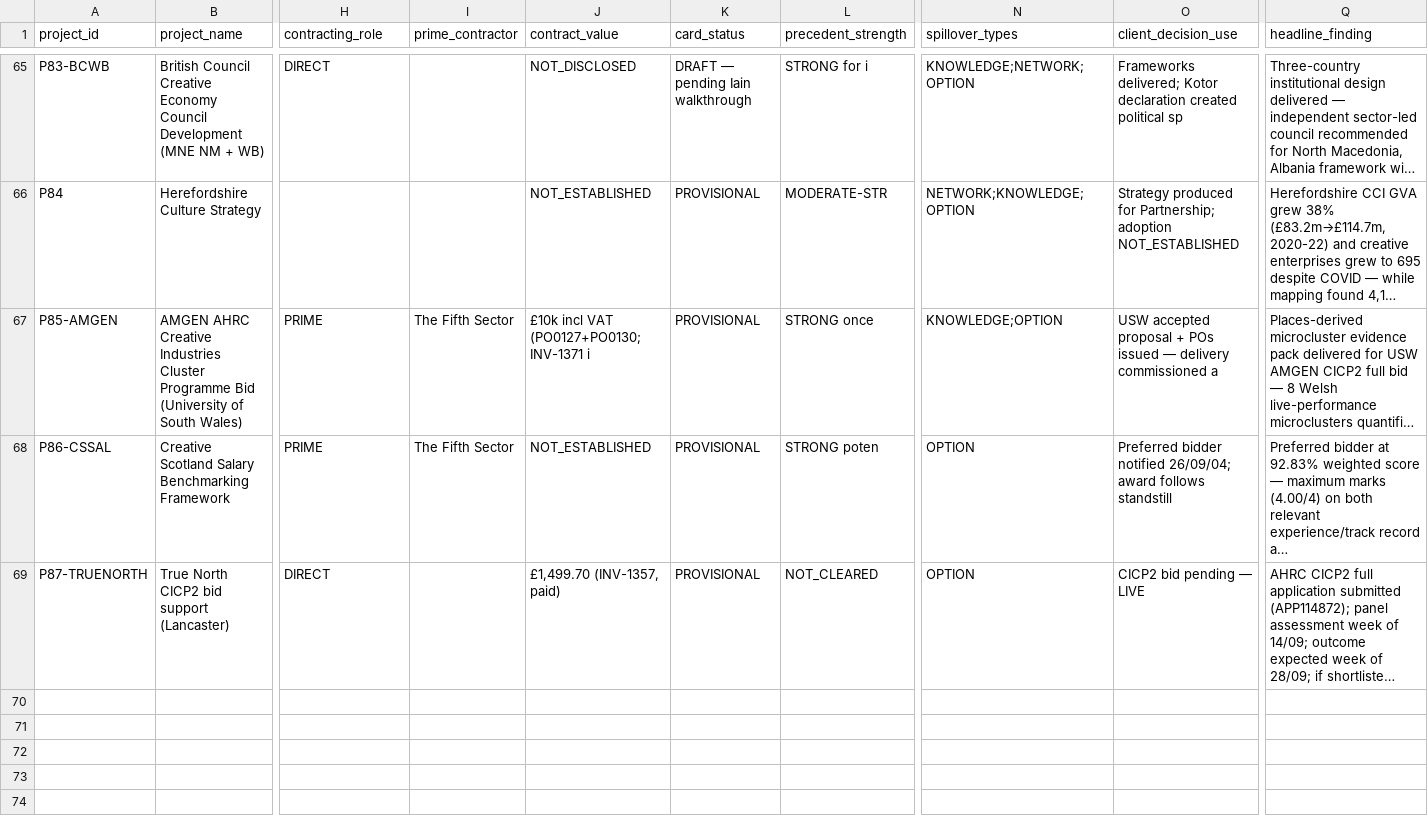
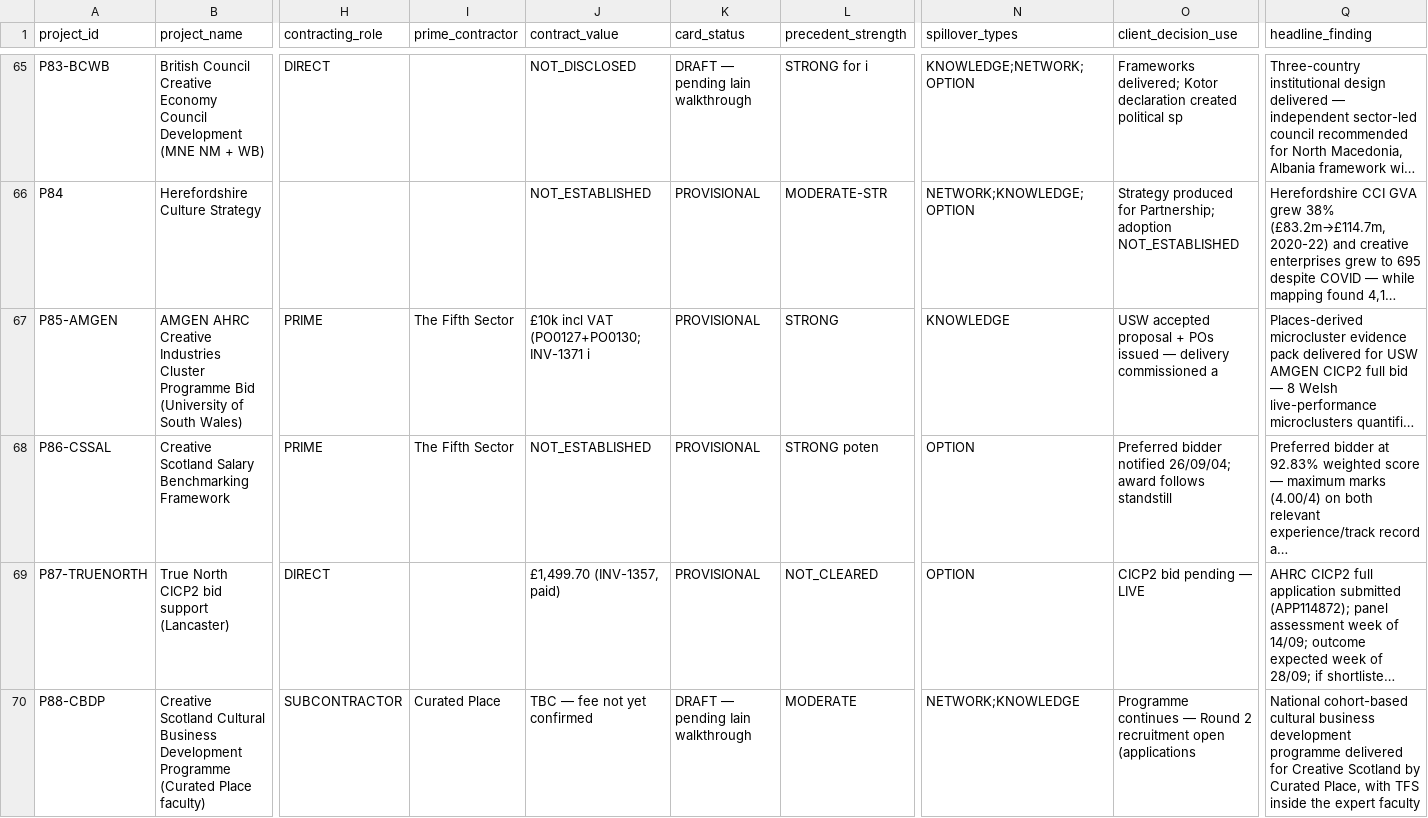
Before and after one commit to iainbe/ProjectClassifier, a CSV file: project_index.csv, drawn as a sheet; only a part is shown, gaps mark what is left out; long unchanged cells end in …; rows hold the shown columns only; the diff names each change by its address in the sheet, - before the commit and + after, or states it on an @@ line.

```diff
--- a/project_index.csv
+++ b/project_index.csv
-L67 (precedent_strength): STRONG once
+L67 (precedent_strength): STRONG
-N67 (spillover_types): KNOWLEDGE;OPTION
+N67 (spillover_types): KNOWLEDGE
+row 70: P88-CBDP | Creative Scotland Cultural Business Development Programme (Curated Place faculty) | SUBCONTRACTOR | Curated Place | TBC — fee not yet confirmed | DRAFT — pending Iain walkthrough | MODERATE | NETWORK;KNOWLEDGE | Programme continues — Round 2 recruitment open (applications | National cohort-based cultural business development programme delivered for Creative Scotland by Curated Place, with TFS inside the expert faculty
```
Also changed, not shown: 01_projects.csv, 10_review_history.csv, 5 other files.
